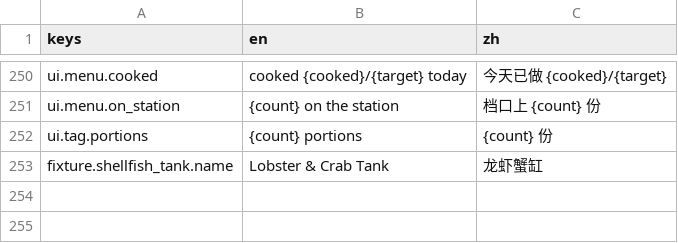
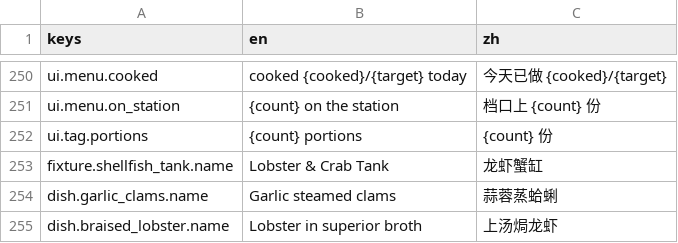
Before and after one commit to jerryliu-playground/chinese-gorcery, a CSV file: game/locale/strings.csv, drawn as a sheet; only a part is shown, gaps mark what is left out.

```diff
--- a/game/locale/strings.csv
+++ b/game/locale/strings.csv
@@ -253 +253,3 @@ ui.tag.portions,{count} portions,{count} 份
 fixture.shellfish_tank.name,Lobster & Crab Tank,龙虾蟹缸
+dish.garlic_clams.name,Garlic steamed clams,蒜蓉蒸蛤蜊
+dish.braised_lobster.name,Lobster in superior broth,上汤焗龙虾
```
Also changed, not shown: 3 other files.
